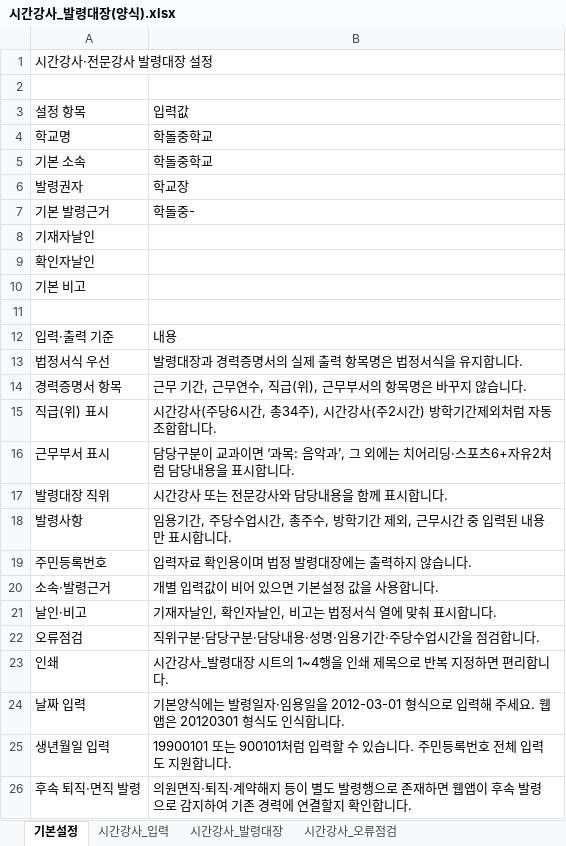
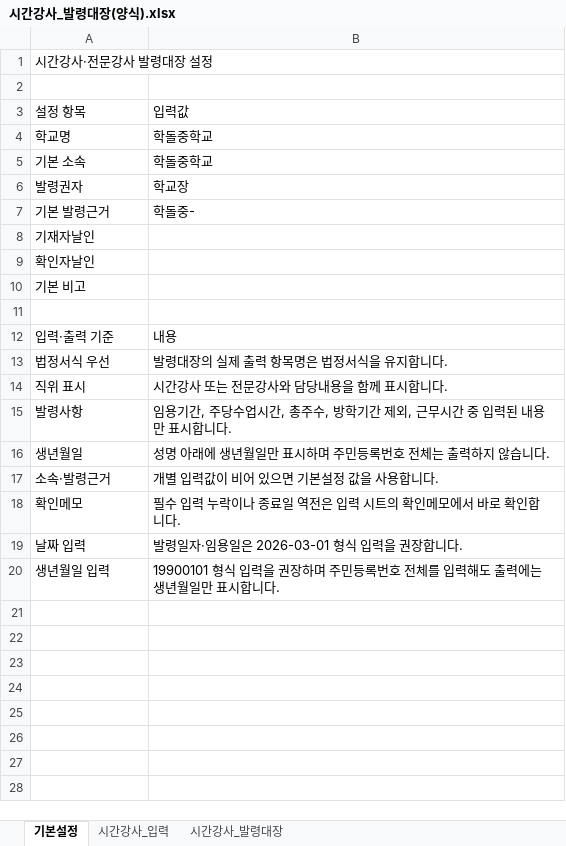
Before and after one commit to sen-vip/career-certificate, an Excel workbook: templates/시간강사_발령대장(양식).xlsx, sheet 기본설정, drawn as a sheet; values as stored, in another font and other column widths than the file's, no cell formats; removed rows and columns are numbered as before the commit, all else as after; the diff names each change by its address in the sheet, - before the commit and + after, or states it on an @@ line.

```diff
--- a/templates/시간강사_발령대장(양식).xlsx (sheet 기본설정)
+++ b/templates/시간강사_발령대장(양식).xlsx (sheet 기본설정)
-sheet tab: 시간강사_오류점검
-B13 (입력값): 발령대장과 경력증명서의 실제 출력 항목명은 법정서식을 유지합니다.
+B13 (입력값): 발령대장의 실제 출력 항목명은 법정서식을 유지합니다.
-row 14: 경력증명서 항목 | 근무 기간, 근무연수, 직급(위), 근무부서의 항목명은 바꾸지 않습니다.
-row 15: 직급(위) 표시 | 시간강사(주당6시간, 총34주), 시간강사(주2시간) 방학기간제외처럼 자동 조합합니다.
-row 16: 근무부서 표시 | 담당구분이 교과이면 ‘과목: 음악과’, 그 외에는 치어리딩·스포츠6+자유2처럼 담당내용을 표시합니다.
-A14 (설정 항목): 발령대장 직위
+A14 (설정 항목): 직위 표시
-row 19: 주민등록번호 | 입력자료 확인용이며 법정 발령대장에는 출력하지 않습니다.
+row 16: 생년월일 | 성명 아래에 생년월일만 표시하며 주민등록번호 전체는 출력하지 않습니다.
-row 21: 날인·비고 | 기재자날인, 확인자날인, 비고는 법정서식 열에 맞춰 표시합니다.
-row 22: 오류점검 | 직위구분·담당구분·담당내용·성명·임용기간·주당수업시간을 점검합니다.
-row 23: 인쇄 | 시간강사_발령대장 시트의 1~4행을 인쇄 제목으로 반복 지정하면 편리합니다.
+row 18: 확인메모 | 필수 입력 누락이나 종료일 역전은 입력 시트의 확인메모에서 바로 확인합니다.
-B19 (입력값): 기본양식에는 발령일자·임용일을 2012-03-01 형식으로 입력해 주세요. 웹앱은 20120301 형식도 인식합니다.
+B19 (입력값): 발령일자·임용일은 2026-03-01 형식 입력을 권장합니다.
-B20 (입력값): 19900101 또는 900101처럼 입력할 수 있습니다. 주민등록번호 전체 입력도 지원합니다.
+B20 (입력값): 19900101 형식 입력을 권장하며 주민등록번호 전체를 입력해도 출력에는 생년월일만 표시합니다.
-row 26: 후속 퇴직·면직 발령 | 의원면직·퇴직·계약해지 등이 별도 발령행으로 존재하면 웹앱이 후속 발령으로 감지하여 기존 경력에 연결할지 확인합니다.
```
Also changed, not shown: sheet 시간강사_발령대장, sheet 시간강사_입력, cell formats.
